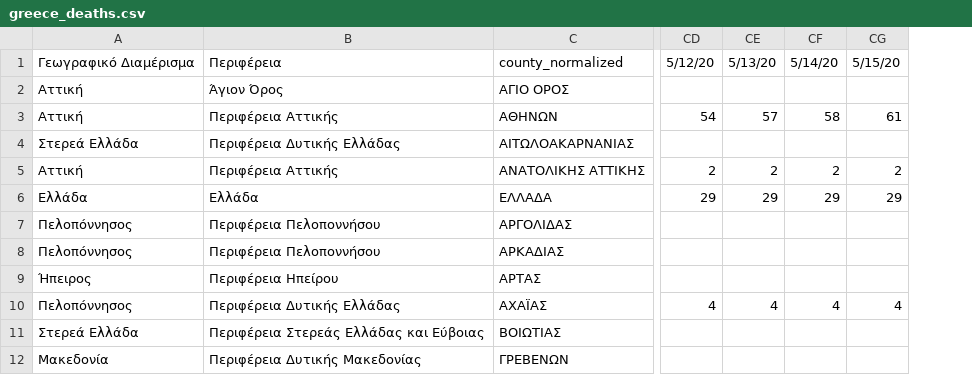
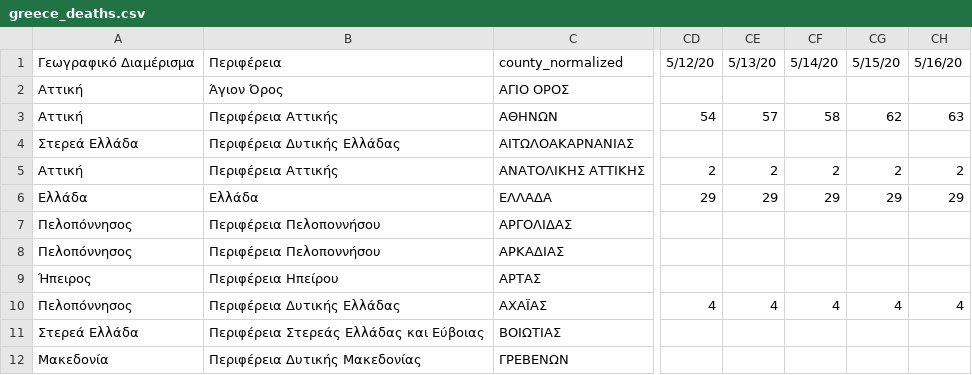
Before and after one commit to Covid-19-Response-Greece/covid19-greece-api, a CSV file: data/greece/iMEdD-Lab/greece_deaths.csv, drawn as a sheet; only a part is shown, gaps mark what is left out; the diff names each change by its address in the sheet, - before the commit and + after, or states it on an @@ line.

```diff
--- a/data/greece/iMEdD-Lab/greece_deaths.csv
+++ b/data/greece/iMEdD-Lab/greece_deaths.csv
+column CH, rows 1-10: 5/16/20 |  | 63 |  | 2 | 29 |  |  |  | 4
-CG3: 61
+CG3: 62
```
Also changed, not shown: data/greece/Regions/western_macedonia_daily_reports.csv, data/greece/iMEdD-Lab/greece.csv, 2 other files.
